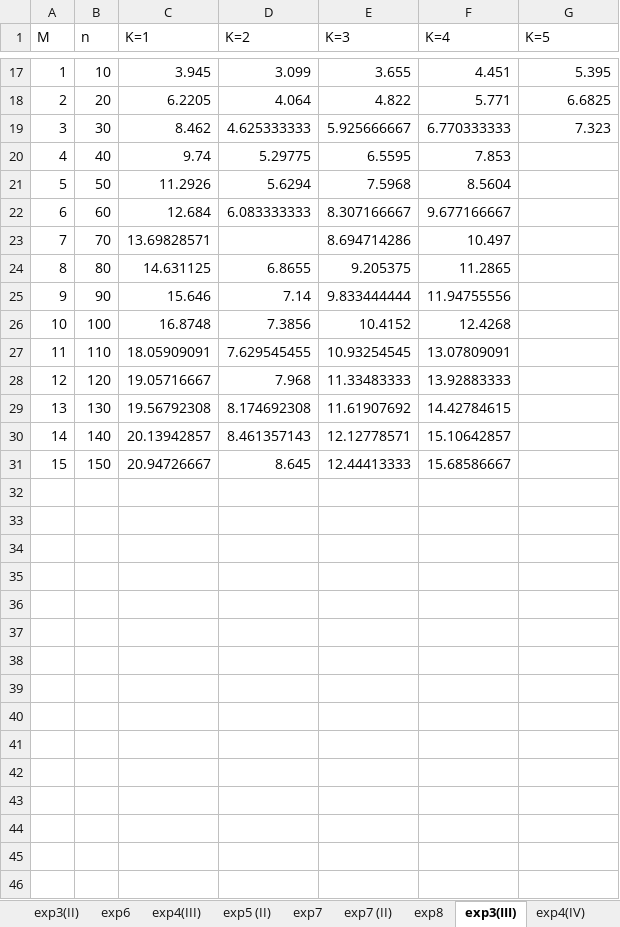
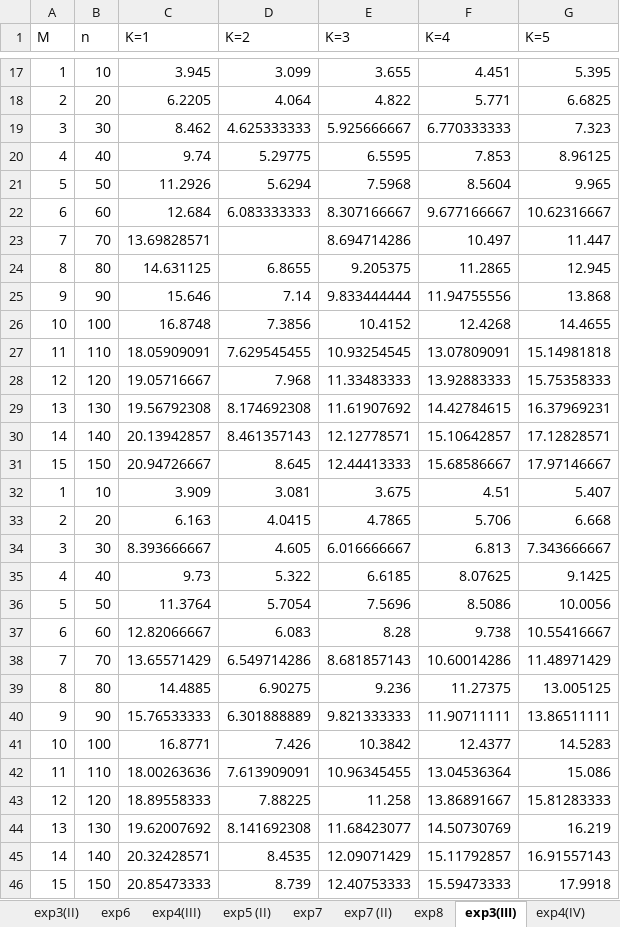
Before and after one commit to tom6311tom6311/ntu-thesis, an Excel workbook: img_src/plots.xlsx, sheet exp3(III), drawn as a sheet; only a part is shown, gaps mark what is left out; values as stored, in another font and other column widths than the file's, no borders; charts and pictures not drawn; the diff covers the shown part only; the diff names each change by its address in the sheet, - before the commit and + after, or states it on an @@ line.

```diff
--- a/img_src/plots.xlsx (sheet exp3(III))
+++ b/img_src/plots.xlsx (sheet exp3(III))
-G20 (K=5): (empty)
+G20 (K=5): 8.96125
-G21 (K=5): (empty)
+G21 (K=5): 9.965
-G22 (K=5): (empty)
+G22 (K=5): 10.62316667
-G23 (K=5): (empty)
+G23 (K=5): 11.447
-G24 (K=5): (empty)
+G24 (K=5): 12.945
-G25 (K=5): (empty)
+G25 (K=5): 13.868
-G26 (K=5): (empty)
+G26 (K=5): 14.4655
-G27 (K=5): (empty)
+G27 (K=5): 15.14981818
-G28 (K=5): (empty)
+G28 (K=5): 15.75358333
-G29 (K=5): (empty)
+G29 (K=5): 16.37969231
-G30 (K=5): (empty)
+G30 (K=5): 17.12828571
-G31 (K=5): (empty)
+G31 (K=5): 17.97146667
+row 32: 1 | 10 | 3.909 | 3.081 | 3.675 | 4.51 | 5.407
+row 33: 2 | 20 | 6.163 | 4.0415 | 4.7865 | 5.706 | 6.668
+row 34: 3 | 30 | 8.393666667 | 4.605 | 6.016666667 | 6.813 | 7.343666667
+row 35: 4 | 40 | 9.73 | 5.322 | 6.6185 | 8.07625 | 9.1425
+row 36: 5 | 50 | 11.3764 | 5.7054 | 7.5696 | 8.5086 | 10.0056
+row 37: 6 | 60 | 12.82066667 | 6.083 | 8.28 | 9.738 | 10.55416667
+row 38: 7 | 70 | 13.65571429 | 6.549714286 | 8.681857143 | 10.60014286 | 11.48971429
+row 39: 8 | 80 | 14.4885 | 6.90275 | 9.236 | 11.27375 | 13.005125
+row 40: 9 | 90 | 15.76533333 | 6.301888889 | 9.821333333 | 11.90711111 | 13.86511111
+row 41: 10 | 100 | 16.8771 | 7.426 | 10.3842 | 12.4377 | 14.5283
+row 42: 11 | 110 | 18.00263636 | 7.613909091 | 10.96345455 | 13.04536364 | 15.086
+row 43: 12 | 120 | 18.89558333 | 7.88225 | 11.258 | 13.86891667 | 15.81283333
+row 44: 13 | 130 | 19.62007692 | 8.141692308 | 11.68423077 | 14.50730769 | 16.219
+row 45: 14 | 140 | 20.32428571 | 8.4535 | 12.09071429 | 15.11792857 | 16.91557143
+row 46: 15 | 150 | 20.85473333 | 8.739 | 12.40753333 | 15.59473333 | 17.9918
```
Also changed, not shown: 15 added rows elsewhere in this sheet, other sheet tabs, charts or pictures, 1 other file.
